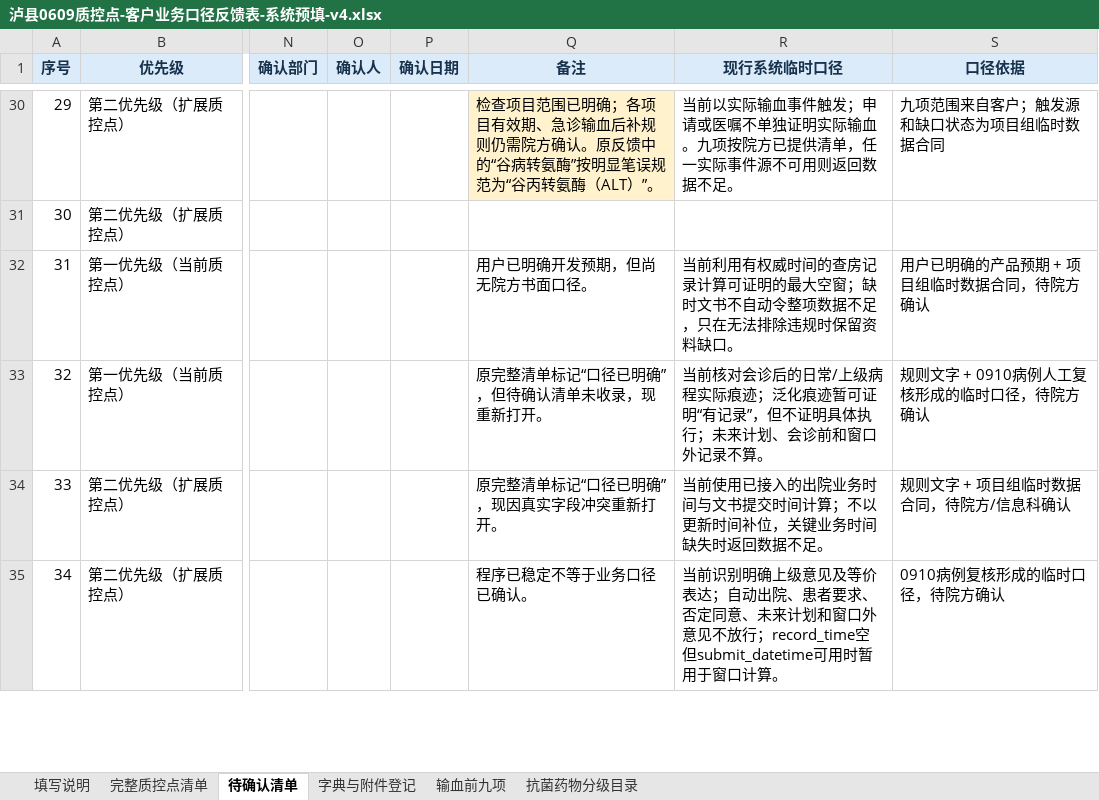
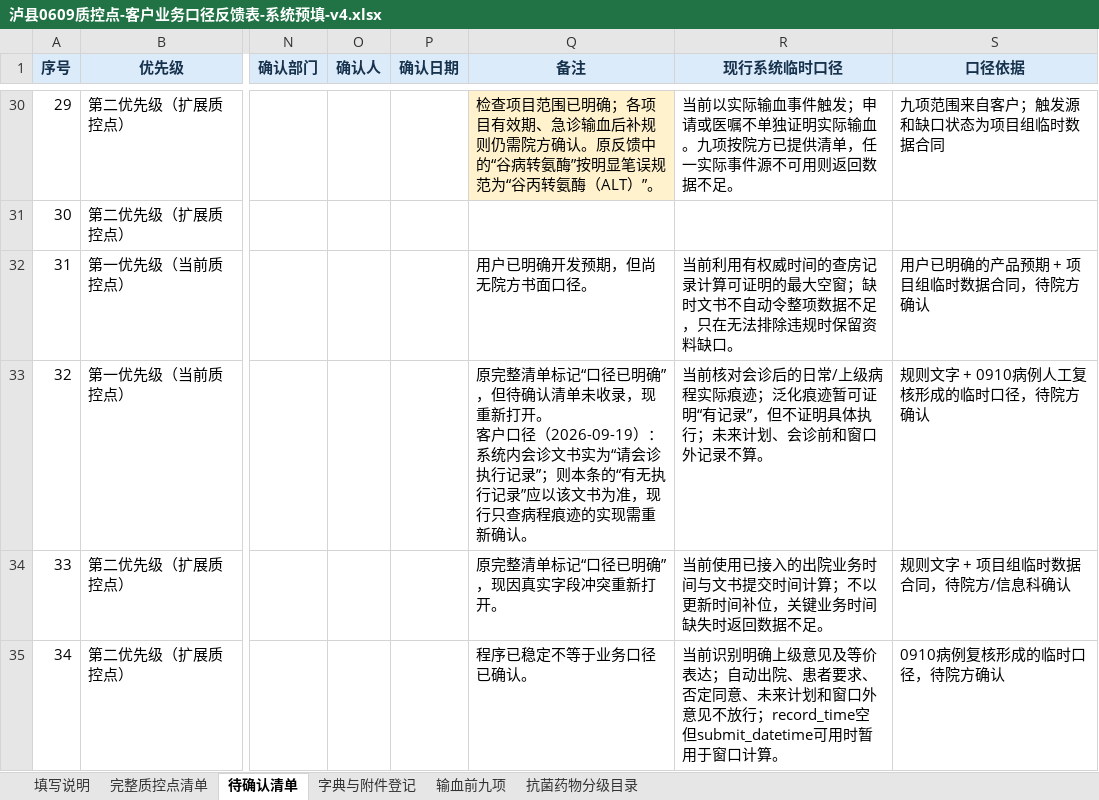
Before and after one commit to softjazzz/combined, an Excel workbook: apps/medqc-web/docs/0602/泸县0609质控点-客户业务口径反馈表-系统预填-v4.xlsx, sheet 待确认清单, drawn as a sheet; only a part is shown, gaps mark what is left out; values as stored, in another font and other column widths than the file's, no borders; ↵ is a line break in a cell; the diff covers the shown part only; the diff names each change by its address in the sheet, - before the commit and + after, or states it on an @@ line.

```diff
--- a/apps/medqc-web/docs/0602/泸县0609质控点-客户业务口径反馈表-系统预填-v4.xlsx (sheet 待确认清单)
+++ b/apps/medqc-web/docs/0602/泸县0609质控点-客户业务口径反馈表-系统预填-v4.xlsx (sheet 待确认清单)
-Q33 (备注): …新打开。
+Q33 (备注): …新打开。 ↵ 客户口径（2026-09-19）：系统内会诊文书实为“请会诊执行记录”；则本条的“有无执行记录”应以该文书为准，现行只查病程痕迹的实现需重新确认。
```
Also changed, not shown: 4 edited cells elsewhere in this sheet.
